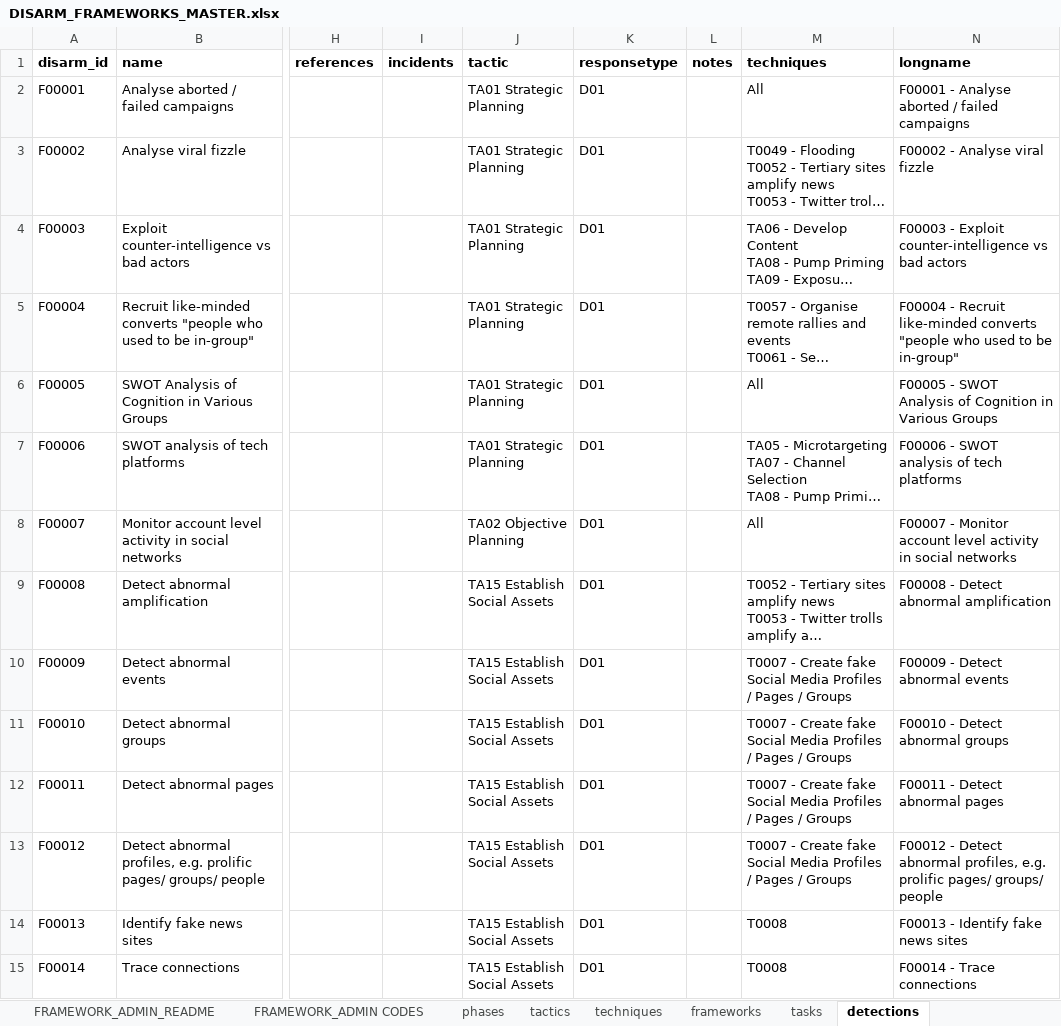
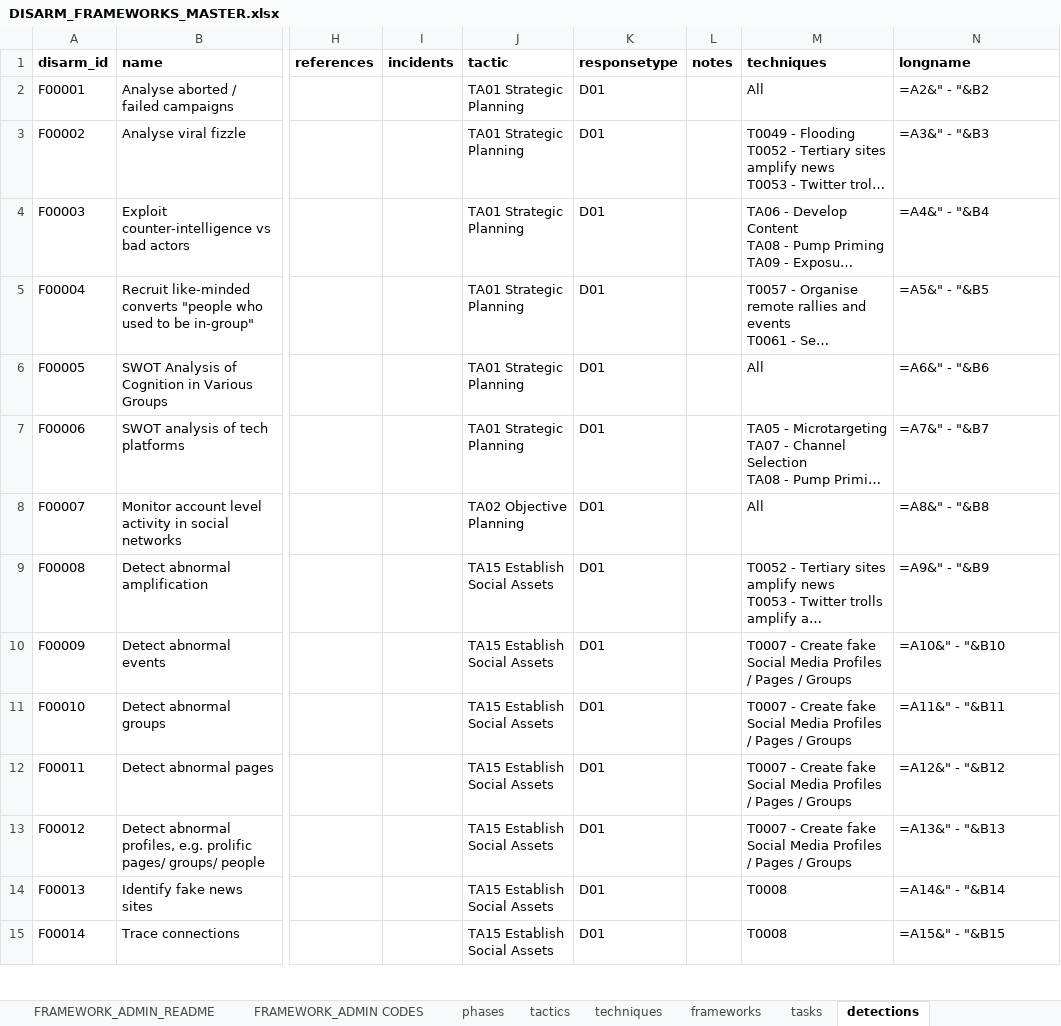
Before and after one commit to DISARMFoundation/DISARMframeworks, an Excel workbook: DISARM_MASTER_DATA/DISARM_FRAMEWORKS_MASTER.xlsx, sheet detections, drawn as a sheet; only a part is shown, gaps mark what is left out; long unchanged cells end in …; values as stored, in another font and other column widths than the file's, no borders; formulas without a stored value are shown as written; the diff covers the shown part only; the diff names each change by its address in the sheet, - before the commit and + after, or states it on an @@ line.

```diff
--- a/DISARM_MASTER_DATA/DISARM_FRAMEWORKS_MASTER.xlsx (sheet detections)
+++ b/DISARM_MASTER_DATA/DISARM_FRAMEWORKS_MASTER.xlsx (sheet detections)
-N2 (longname): F00001 - Analyse aborted / failed campaigns
+N2 (longname): =A2&" - "&B2
-N3 (longname): F00002 - Analyse viral fizzle
+N3 (longname): =A3&" - "&B3
-N4 (longname): F00003 - Exploit counter-intelligence vs bad actors
+N4 (longname): =A4&" - "&B4
-N5 (longname): F00004 - Recruit like-minded converts "people who used to be in-group"
+N5 (longname): =A5&" - "&B5
-N6 (longname): F00005 - SWOT Analysis of Cognition in Various Groups
+N6 (longname): =A6&" - "&B6
-N7 (longname): F00006 - SWOT analysis of tech platforms
+N7 (longname): =A7&" - "&B7
-N8 (longname): F00007 - Monitor account level activity in social networks
+N8 (longname): =A8&" - "&B8
-N9 (longname): F00008 - Detect abnormal amplification
+N9 (longname): =A9&" - "&B9
-N10 (longname): F00009 - Detect abnormal events
+N10 (longname): =A10&" - "&B10
-N11 (longname): F00010 - Detect abnormal groups
+N11 (longname): =A11&" - "&B11
-N12 (longname): F00011 - Detect abnormal pages
+N12 (longname): =A12&" - "&B12
-N13 (longname): F00012 - Detect abnormal profiles, e.g. prolific pages/ groups/ people
+N13 (longname): =A13&" - "&B13
-N14 (longname): F00013 - Identify fake news sites
+N14 (longname): =A14&" - "&B14
-N15 (longname): F00014 - Trace connections
+N15 (longname): =A15&" - "&B15
```
Also changed, not shown: 81 edited cells and cell formats elsewhere in this sheet, sheet techniques, sheet countermeasures, sheet tasks, sheet MOP, sheet actortypes, sheet tactics, 8 more sheets, 2 other files.
